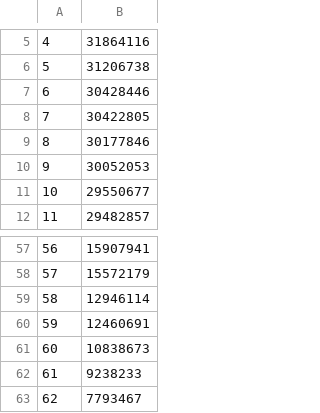
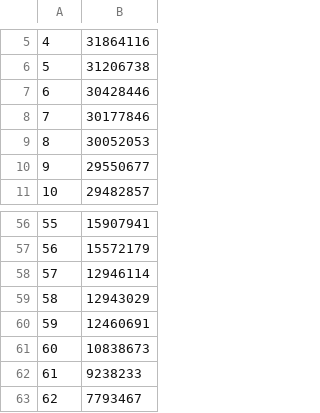
Before and after one commit to mscsep/TRACE, a CSV file: processed_data/Human.PMIDs.QA.S3.csv, drawn as a sheet; only a part is shown, gaps mark what is left out; removed rows and columns are numbered as before the commit, all else as after; the diff names each change by its address in the sheet, - before the commit and + after, or states it on an @@ line.

```diff
--- a/processed_data/Human.PMIDs.QA.S3.csv
+++ b/processed_data/Human.PMIDs.QA.S3.csv
-row 8: 7 | 30422805
@@ column A renumbered between rows 8 and 58 @@
+row 59: 58 | 12943029
```
Also changed, not shown: processed_data/Animal.PMIDs.QA.S2.csv, processed_data/Animal.PMIDs.QA.S3.csv.
